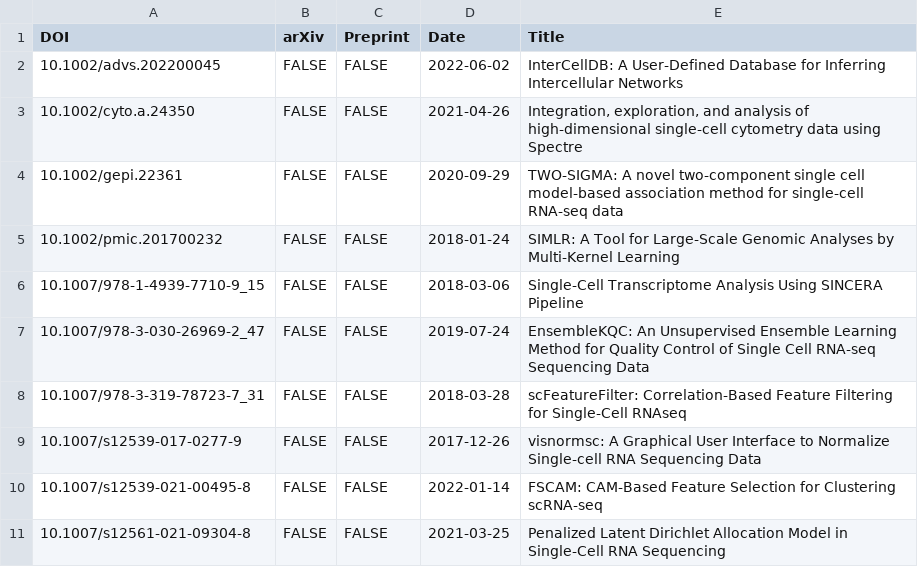
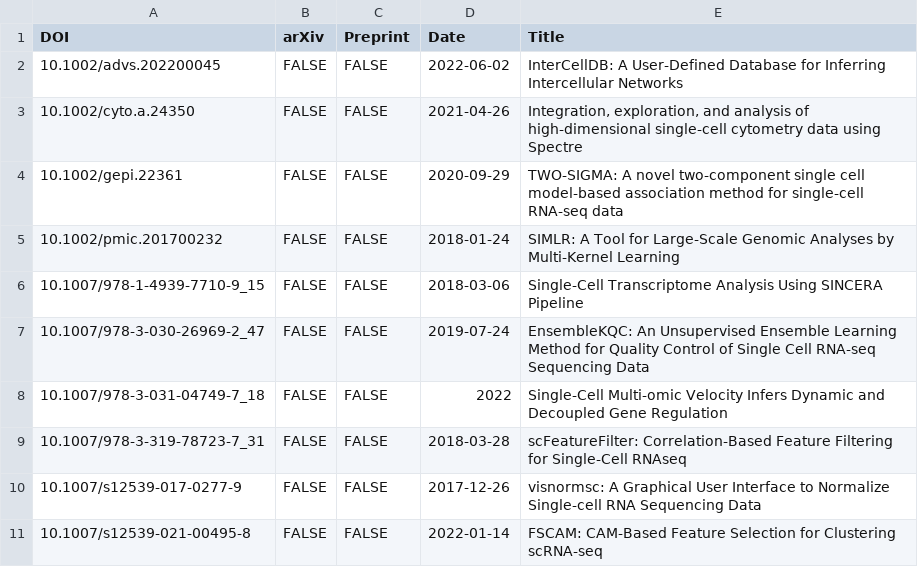
Before and after one commit to scRNA-tools/scRNA-tools, a TSV file: database/references.tsv, drawn as a sheet; only a part is shown; the shorter side is filled out with more unchanged rows; the diff names each change by its address in the sheet, - before the commit and + after, or states it on an @@ line.

Commit message:
Update: New MultiVelo publication
https://www.scrna-tools.org/tools#MultiVelo

```diff
--- a/database/references.tsv
+++ b/database/references.tsv
+row 8: 10.1007/978-3-031-04749-7_18 | FALSE | FALSE | 2022 | Single-Cell Multi-omic Velocity Infers Dynamic and Decoupled Gene Regulation
```
Also changed, not shown: database/doi-idx.tsv, database/reference-links.tsv, 1 other file.
